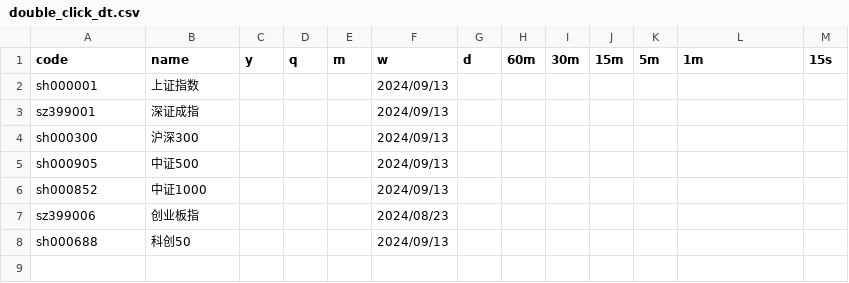
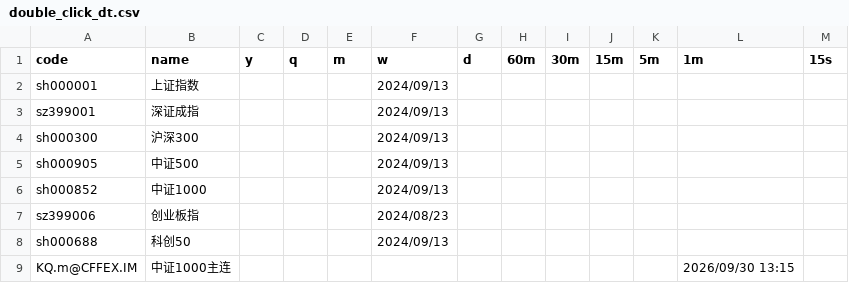
Before and after one commit to jbxenzxy/chan.py, a CSV file: App/double_click_dt.csv, drawn as a sheet.

```diff
--- a/App/double_click_dt.csv
+++ b/App/double_click_dt.csv
@@ -8 +8,2 @@ sz399006,创业板指,,,,2024/08/23,,,,,,,
 sh000688,科创50,,,,2024/09/13,,,,,,,
+KQ.m@CFFEX.IM,中证1000主连,,,,,,,,,,2026/09/30 13:15,
```
Also changed, not shown: 3 other files.
